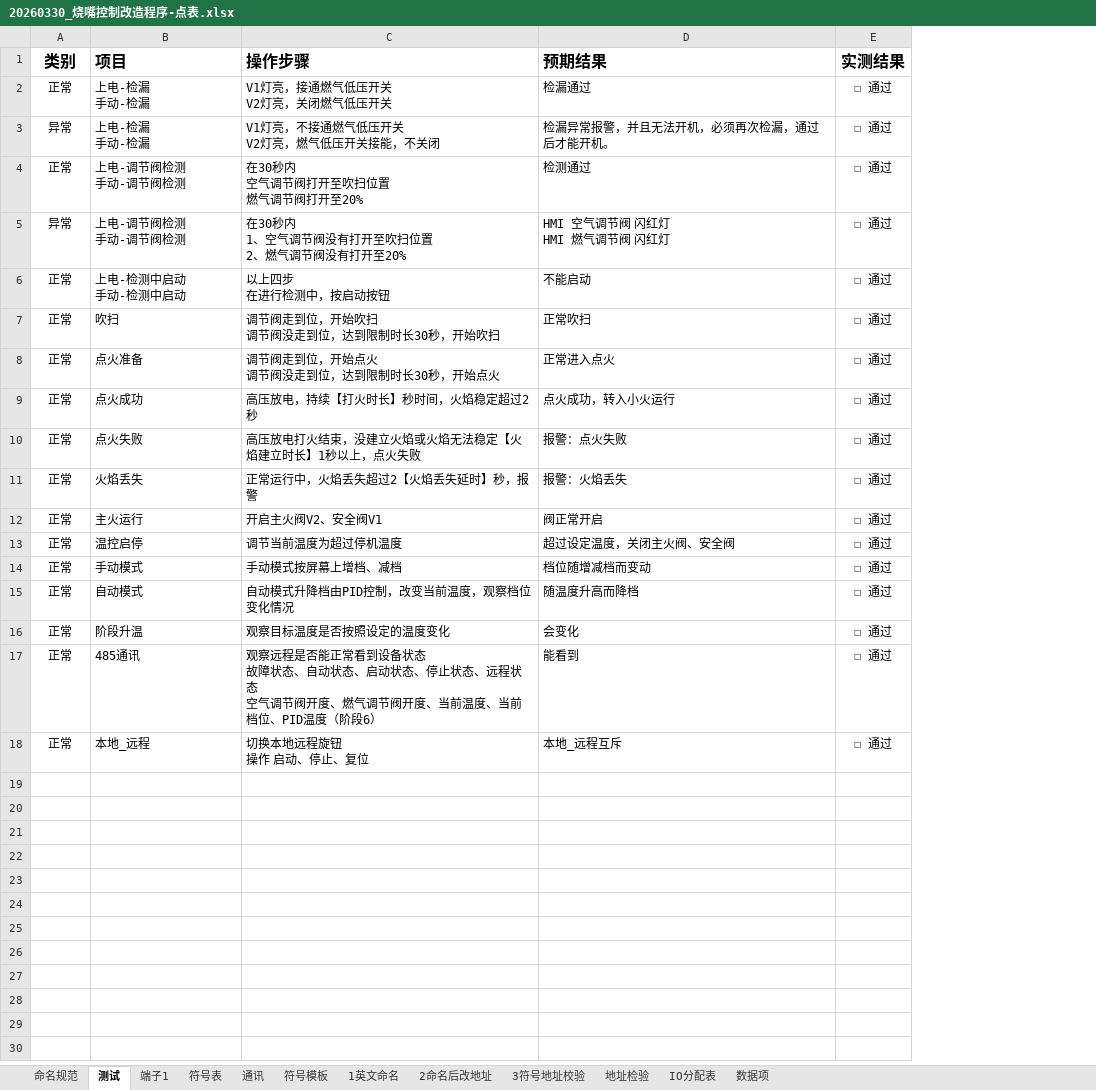
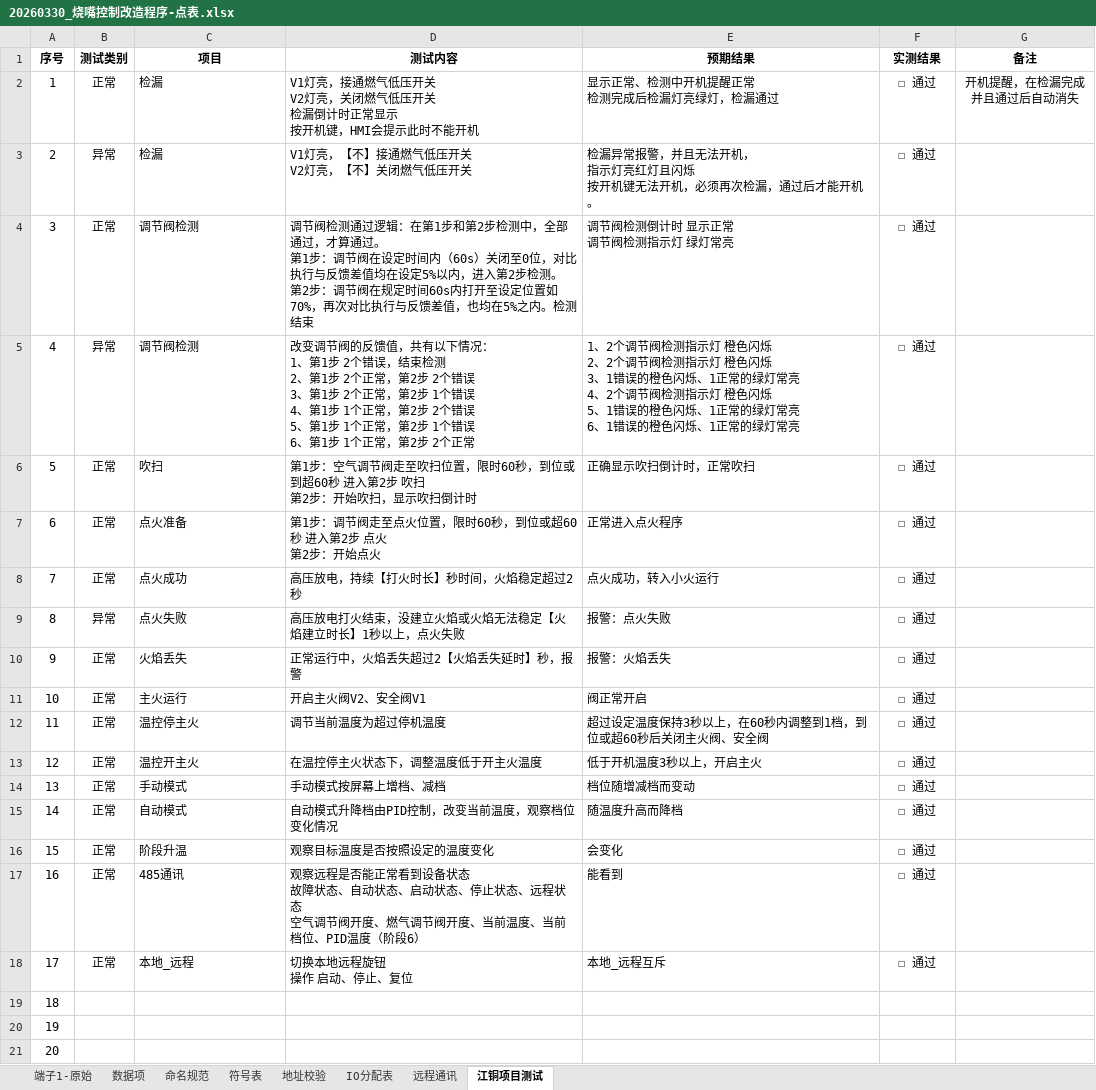
Before and after one commit to gsprinkle/burnerControler_JXT, an Excel workbook: burnerController_JXXY/20260330_烧嘴控制改造程序-点表.xlsx, sheet 江铜项目测试, drawn as a sheet; values as stored, in another font and other column widths than the file's, no borders; table styles not drawn; removed rows and columns are numbered as before the commit, all else as after; ↵ is a line break in a cell; the diff names each change by its address in the sheet, - before the commit and + after, or states it on an @@ line.

```diff
--- a/burnerController_JXXY/20260330_烧嘴控制改造程序-点表.xlsx (sheet 江铜项目测试)
+++ b/burnerController_JXXY/20260330_烧嘴控制改造程序-点表.xlsx (sheet 江铜项目测试)
-sheet tab: 测试
+sheet tab: 江铜项目测试
-sheet tab: 端子1
+sheet tab: 端子1-原始
-sheet tab: 通讯
+sheet tab: 远程通讯
-sheet tab: 地址检验
+sheet tab: 地址校验
-sheet tab: 符号模板
-sheet tab: 1英文命名
-sheet tab: 2命名后改地址
-sheet tab: 3符号地址校验
@@ sheet tab order changed: 端子1-原始 | 数据项 | 命名规范 | 符号表 | 地址校验 | IO分配表 | 远程通讯 | 江铜项目测试 @@
+column A (序号), row 3: 2; rows 6-12: 5 | 6 | 7 | 8 | 9 | 10 | 11; rows 14-18: 13 | 14 | 15 | 16 | 17
+column G (备注), empty
-B1: 类别
+B1: 测试类别
@@ B1:F1 text size: smaller @@
-C1:E1 alignment: left
+C1:E1 alignment: center
-D1: 操作步骤
+D1: 测试内容
-row 2: 正常 | 上电-检漏 ↵ 手动-检漏 | V1灯亮，接通燃气低压开关 ↵ V2灯亮，关闭燃气低压开关 | 检漏通过 | ☐ 通过
+row 2: 1 | 正常 | 检漏 | V1灯亮，接通燃气低压开关 ↵ V2灯亮，关闭燃气低压开关 ↵ 检漏倒计时正常显示 ↵ 按开机键，HMI会提示此时不能开机 | 显示正常、检测中开机提醒正常 ↵ 检测完成后检漏灯亮绿灯，检漏通过 | ☐ 通过 | 开机提醒，在检漏完成并且通过后自动消失
-C3 (项目): 上电-检漏 ↵ 手动-检漏
+C3 (项目): 检漏
-D3 (测试内容): V1灯亮，不接通燃气低压开关 ↵ V2灯亮，燃气低压开关接能，不关闭
+D3 (测试内容): V1灯亮，【不】接通燃气低压开关 ↵ V2灯亮，【不】关闭燃气低压开关
-E3 (预期结果): 检漏异常报警，并且无法开机，必须再次检漏，通过后才能开机。
+E3 (预期结果): 检漏异常报警，并且无法开机， ↵ 指示灯亮红灯且闪烁 ↵ 按开机键无法开机，必须再次检漏，通过后才能开机。
-row 4: 正常 | 上电-调节阀检测 ↵ 手动-调节阀检测 | 在30秒内 ↵ 空气调节阀打开至吹扫位置 ↵ 燃气调节阀打开至20% | 检测通过 | ☐ 通过
-row 5: 异常 | 上电-调节阀检测 ↵ 手动-调节阀检测 | 在30秒内 ↵ 1、空气调节阀没有打开至吹扫位置 ↵ 2、燃气调节阀没有打开至20% | HMI 空气调节阀 闪红灯 ↵ HMI 燃气调节阀 闪红灯 | ☐ 通过
-row 6: 正常 | 上电-检测中启动 ↵ 手动-检测中启动 | 以上四步 ↵ 在进行检测中，按启动按钮 | 不能启动 | ☐ 通过
+row 4: 3 | 正常 | 调节阀检测 | 调节阀检测通过逻辑：在第1步和第2步检测中，全部通过，才算通过。 ↵ 第1步：调节阀在设定时间内（60s）关闭至0位，对比执行与反馈差值均在设定5%以内，进入第2步检测。 ↵ 第2步：调节阀在规定时间60s内打开至设定位置如70%，再次对比执行与反馈差值，也均在5%之内。检测结束 | 调节阀检测倒计时 显示正常 ↵ 调节阀检测指示灯 绿灯常亮 | ☐ 通过
+row 5: 4 | 异常 | 调节阀检测 | 改变调节阀的反馈值，共有以下情况： ↵ 1、第1步 2个错误，结束检测 ↵ 2、第1步 2个正常，第2步 2个错误 ↵ 3、第1步 2个正常，第2步 1个错误 ↵ 4、第1步 1个正常，第2步 2个错误 ↵ 5、第1步 1个正常，第2步 1个错误 ↵ 6、第1步 1个正常，第2步 2个正常 | 1、2个调节阀检测指示灯 橙色闪烁 ↵ 2、2个调节阀检测指示灯 橙色闪烁 ↵ 3、1错误的橙色闪烁、1正常的绿灯常亮 ↵ 4、2个调节阀检测指示灯 橙色闪烁 ↵ 5、1错误的橙色闪烁、1正常的绿灯常亮 ↵ 6、1错误的橙色闪烁、1正常的绿灯常亮 | ☐ 通过
-D6 (测试内容): 调节阀走到位，开始吹扫 ↵ 调节阀没走到位，达到限制时长30秒，开始吹扫
+D6 (测试内容): 第1步：空气调节阀走至吹扫位置，限时60秒，到位或到超60秒 进入第2步 吹扫 ↵ 第2步：开始吹扫，显示吹扫倒计时
-E6 (预期结果): 正常吹扫
+E6 (预期结果): 正确显示吹扫倒计时，正常吹扫
-D7 (测试内容): 调节阀走到位，开始点火 ↵ 调节阀没走到位，达到限制时长30秒，开始点火
+D7 (测试内容): 第1步：调节阀走至点火位置，限时60秒，到位或超60秒 进入第2步 点火 ↵ 第2步：开始点火
-E7 (预期结果): 正常进入点火
+E7 (预期结果): 正常进入点火程序
-B9 (测试类别): 正常
+B9 (测试类别): 异常
-C12 (项目): 温控启停
+C12 (项目): 温控停主火
-E12 (预期结果): 超过设定温度，关闭主火阀、安全阀
+E12 (预期结果): 超过设定温度保持3秒以上，在60秒内调整到1档，到位或超60秒后关闭主火阀、安全阀
+row 13: 12 | 正常 | 温控开主火 | 在温控停主火状态下，调整温度低于开主火温度 | 低于开机温度3秒以上，开启主火 | ☐ 通过
+row 19: 18
+row 20: 19
+row 21: 20
```
Also changed, not shown: sheet 符号表, sheet 远程通讯, sheet 数据项, sheet 命名规范, formulas that keep their value, hidden cells.
